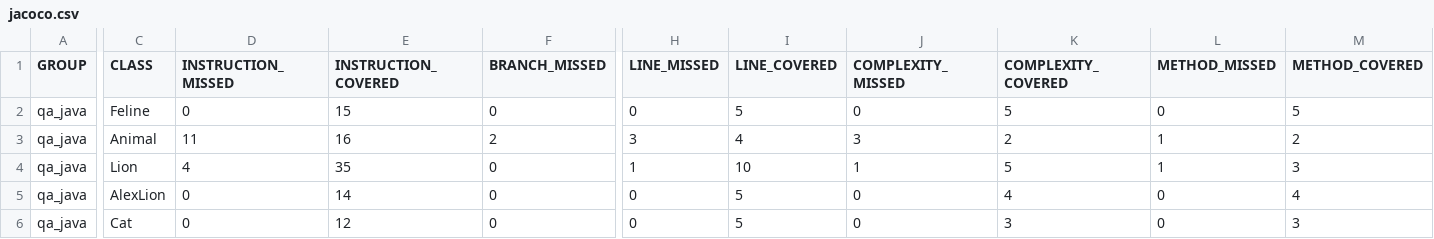
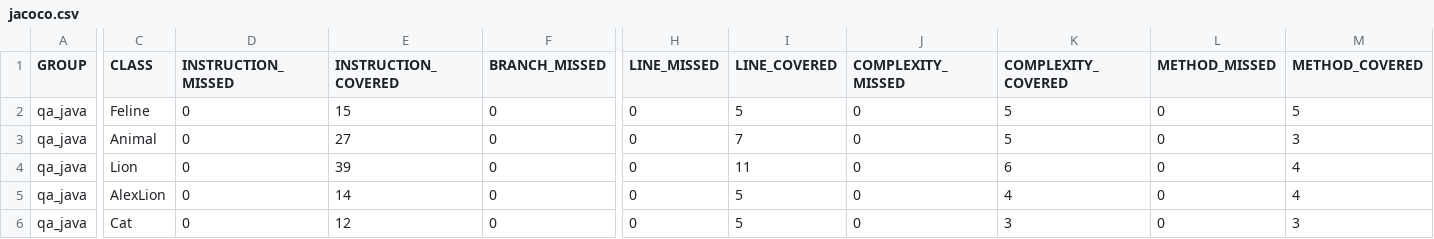
Before and after one commit to Pinky-Pinky/qa_java, a CSV file: target/site/jacoco/jacoco.csv, drawn as a sheet; only a part is shown, gaps mark what is left out; the diff covers the shown part only; the diff names each change by its address in the sheet, - before the commit and + after, or states it on an @@ line.

```diff
--- a/target/site/jacoco/jacoco.csv
+++ b/target/site/jacoco/jacoco.csv
-D3 (INSTRUCTION_MISSED): 11
+D3 (INSTRUCTION_MISSED): 0
-E3 (INSTRUCTION_COVERED): 16
+E3 (INSTRUCTION_COVERED): 27
-F3 (BRANCH_MISSED): 2
+F3 (BRANCH_MISSED): 0
-H3 (LINE_MISSED): 3
+H3 (LINE_MISSED): 0
-I3 (LINE_COVERED): 4
+I3 (LINE_COVERED): 7
-J3 (COMPLEXITY_MISSED): 3
+J3 (COMPLEXITY_MISSED): 0
-K3 (COMPLEXITY_COVERED): 2
+K3 (COMPLEXITY_COVERED): 5
-L3:L4 (METHOD_MISSED): 1
+L3:L4 (METHOD_MISSED): 0
-M3 (METHOD_COVERED): 2
+M3 (METHOD_COVERED): 3
-D4 (INSTRUCTION_MISSED): 4
+D4 (INSTRUCTION_MISSED): 0
-E4 (INSTRUCTION_COVERED): 35
+E4 (INSTRUCTION_COVERED): 39
-H4 (LINE_MISSED): 1
+H4 (LINE_MISSED): 0
-I4 (LINE_COVERED): 10
+I4 (LINE_COVERED): 11
-J4 (COMPLEXITY_MISSED): 1
+J4 (COMPLEXITY_MISSED): 0
-K4 (COMPLEXITY_COVERED): 5
+K4 (COMPLEXITY_COVERED): 6
-M4 (METHOD_COVERED): 3
+M4 (METHOD_COVERED): 4
```
Also changed, not shown: 1 edited cell elsewhere in this file, 33 other files.
